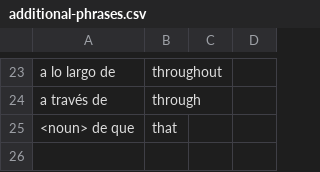
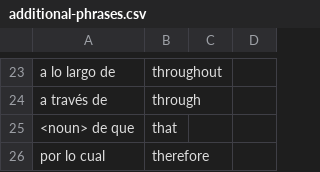
Before and after one commit to patmoore/anki-conjugate-spanish, a CSV file: conjugate_spanish/dictionaries/additional-phrases.csv, drawn as a sheet; only a part is shown, gaps mark what is left out.

```diff
--- a/conjugate_spanish/dictionaries/additional-phrases.csv
+++ b/conjugate_spanish/dictionaries/additional-phrases.csv
@@ -25 +25,2 @@
 "<noun> de que", "that"
+"por lo cual", "therefore"
```
Also changed, not shown: 20 other files.
